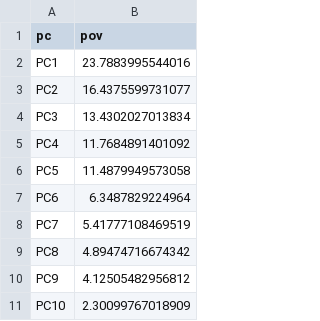
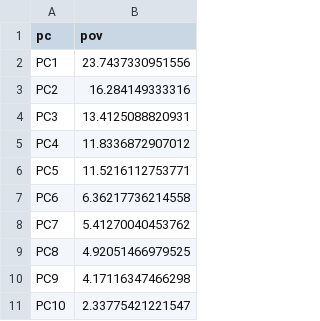
Before and after one commit to MylesLab/cider-vs-dessert, a CSV file: data/processed/pca/pov.csv, drawn as a sheet.

```diff
--- a/data/processed/pca/pov.csv
+++ b/data/processed/pca/pov.csv
@@ -1,11 +1,11 @@
 "pc","pov"
-"PC1",23.7883995544016
-"PC2",16.4375599731077
-"PC3",13.4302027013834
-"PC4",11.7684891401092
-"PC5",11.4879949573058
-"PC6",6.3487829224964
-"PC7",5.41777108469519
-"PC8",4.89474716674342
-"PC9",4.12505482956812
-"PC10",2.30099767018909
+"PC1",23.7437330951556
+"PC2",16.284149333316
+"PC3",13.4125088820931
+"PC4",11.8336872907012
+"PC5",11.5216112753771
+"PC6",6.36217736214558
+"PC7",5.41270040453762
+"PC8",4.92051466979525
+"PC9",4.17116347466298
+"PC10",2.33775421221547
```
Also changed, not shown: data/processed/pca/pca.csv, 13 other files.
